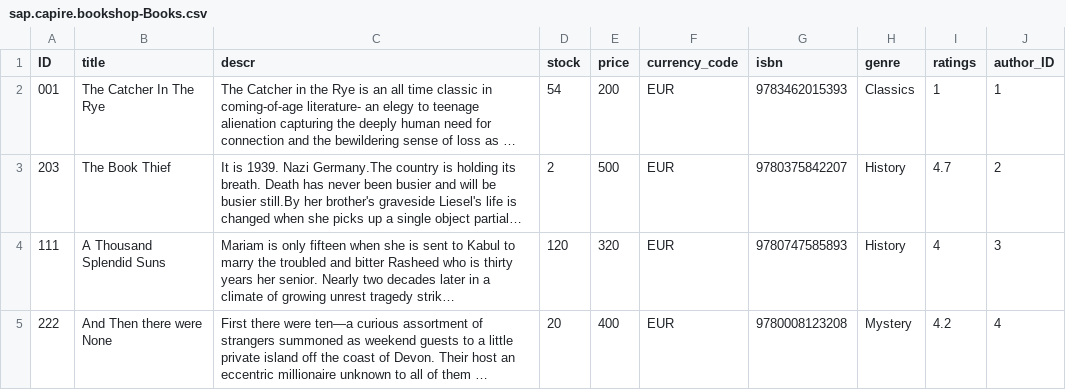
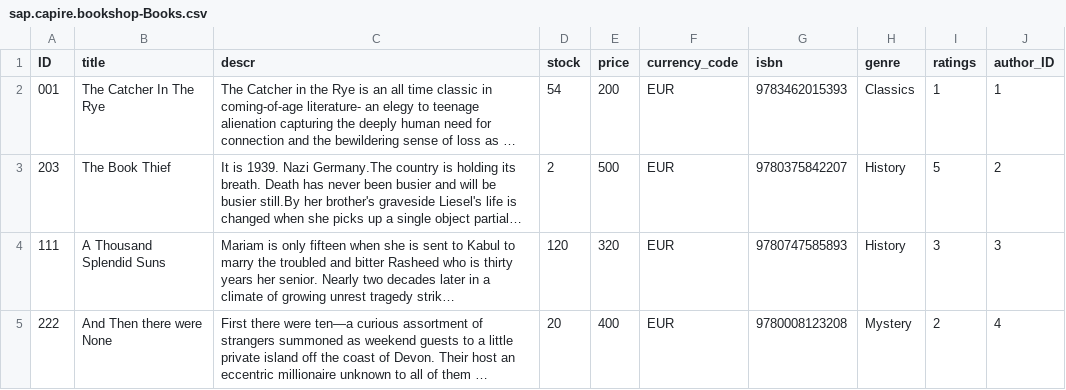
Before and after one commit to Sowmia1996/CAP-APPLICATION, a CSV file: bookshop/db/data/sap.capire.bookshop-Books.csv, drawn as a sheet; long unchanged cells end in …; the diff names each change by its address in the sheet, - before the commit and + after, or states it on an @@ line.

```diff
--- a/bookshop/db/data/sap.capire.bookshop-Books.csv
+++ b/bookshop/db/data/sap.capire.bookshop-Books.csv
-I3 (ratings): 4.7
+I3 (ratings): 5
-I4 (ratings): 4
+I4 (ratings): 3
-I5 (ratings): 4.2
+I5 (ratings): 2
```
Also changed, not shown: bookshop/db/data/sap.capire.reviews-Reviews.csv.
